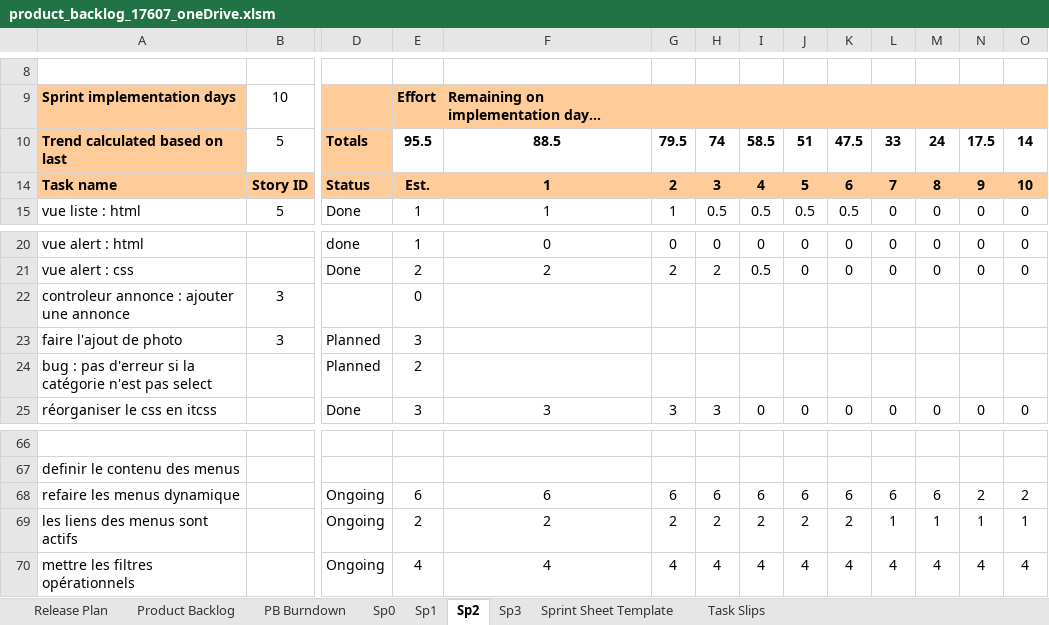
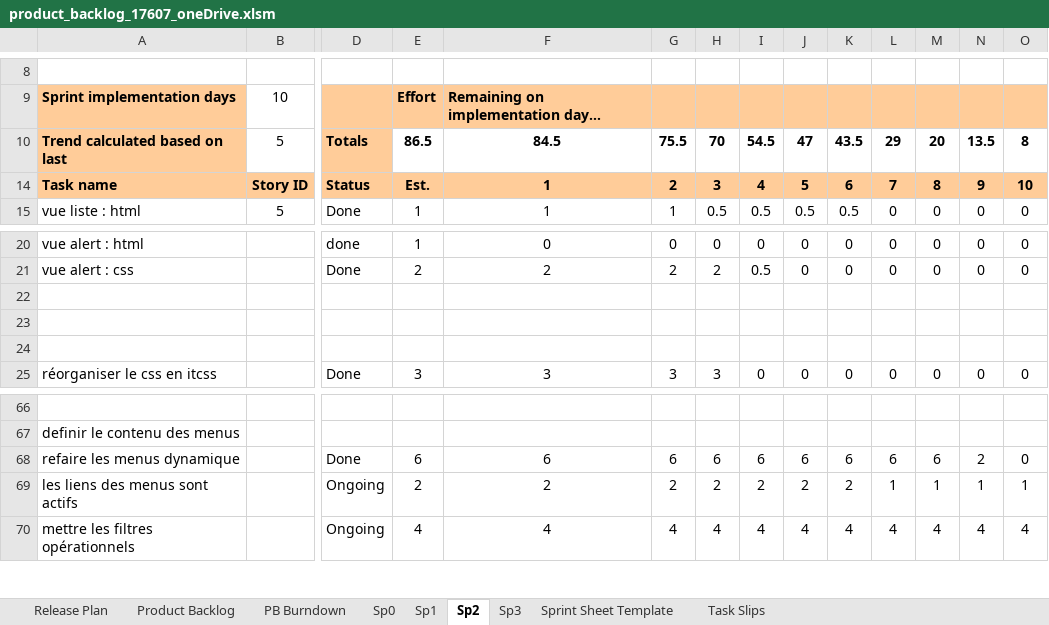
Before and after one commit to Gazowski/projet_picturing, an Excel workbook: fichiers_projet/product_backlog_17607_oneDrive.xlsm, sheet Sp2, drawn as a sheet; only a part is shown, gaps mark what is left out; values as stored, in another font and other column widths than the file's, no borders; charts and pictures and conditional formats not drawn; rows hold the shown columns only; the diff names each change by its address in the sheet, - before the commit and + after, or states it on an @@ line.

```diff
--- a/fichiers_projet/product_backlog_17607_oneDrive.xlsm (sheet Sp2)
+++ b/fichiers_projet/product_backlog_17607_oneDrive.xlsm (sheet Sp2)
-E10: 95.5
+E10: 86.5
-F10: 88.5
+F10: 84.5
-G10: 79.5
+G10: 75.5
-H10: 74
+H10: 70
-I10: 58.5
+I10: 54.5
-J10: 51
+J10: 47
-K10: 47.5
+K10: 43.5
-L10: 33
+L10: 29
-M10: 24
+M10: 20
-N10: 17.5
+N10: 13.5
-O10: 14
+O10: 8
-row 22: controleur annonce : ajouter une annonce | 3 |  | 0
+row 22: (empty)
-row 23: faire l'ajout de photo | 3 | Planned | 3
+row 23: (empty)
-row 24: bug : pas d'erreur si la catégorie n'est pas select |  | Planned | 2
+row 24: (empty)
-D68: Ongoing
+D68: Done
-O68: 2
+O68: 0
```
Also changed, not shown: sheet Sp3, formulas that keep their value, hidden cells, charts or pictures.
